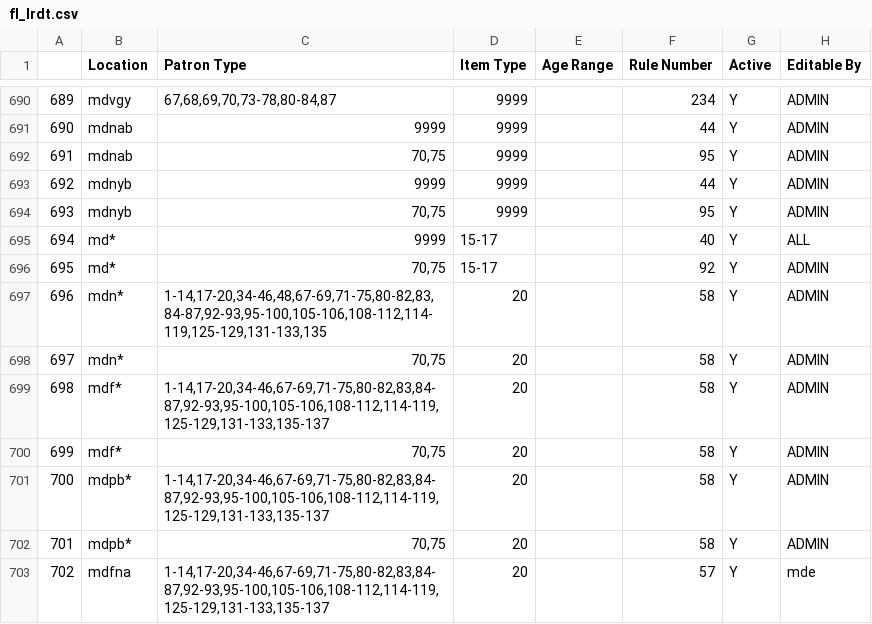
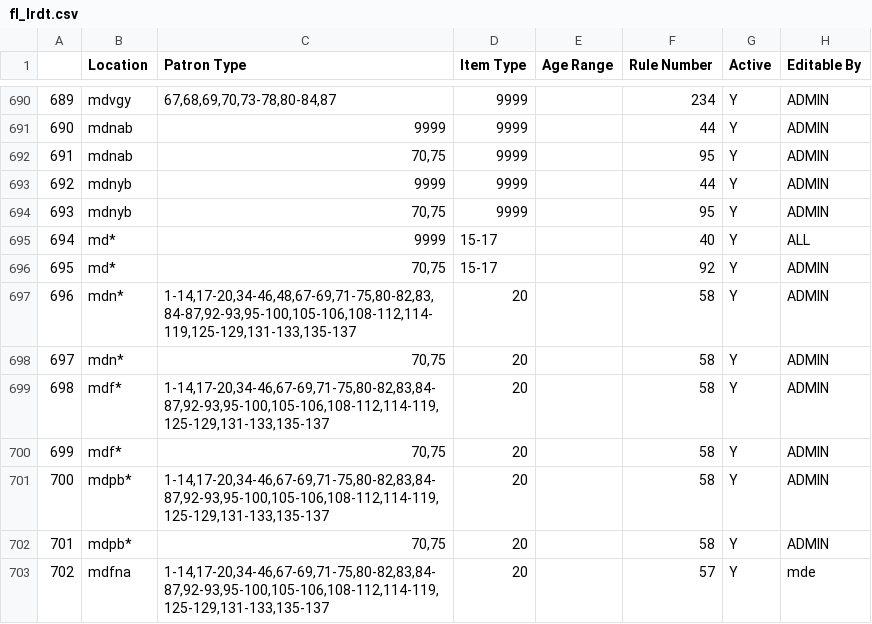
Before and after one commit to MarmotLibraryNetwork/sierraloanrules, a CSV file: flatirons/fl_lrdt.csv, drawn as a sheet; only a part is shown, gaps mark what is left out.

Commit message:
Broomfield itype 20/Lake County
Broomfield itype 20 missing ptype 136 and 137 in lrdt lines. Added. Lake County changes already pushed, but is showing that it needs to be pushed again.

```diff
--- a/flatirons/fl_lrdt.csv
+++ b/flatirons/fl_lrdt.csv
@@ -696,3 +696,3 @@
 695,md*,"70,75",15-17,,92,Y,ADMIN
-696,"mdn* ","1-14,17-20,34-46,48,67-69,71-75,80-82,83,84-87,92-93,95-100,105-106,108-112,114-119,125-129,131-133,135",20,,58,Y,ADMIN
+696,"mdn* ","1-14,17-20,34-46,48,67-69,71-75,80-82,83,84-87,92-93,95-100,105-106,108-112,114-119,125-129,131-133,135-137",20,,58,Y,ADMIN
 697,"mdn* ","70,75",20,,58,Y,ADMIN
```
Also changed, not shown: lrdt.csv.
